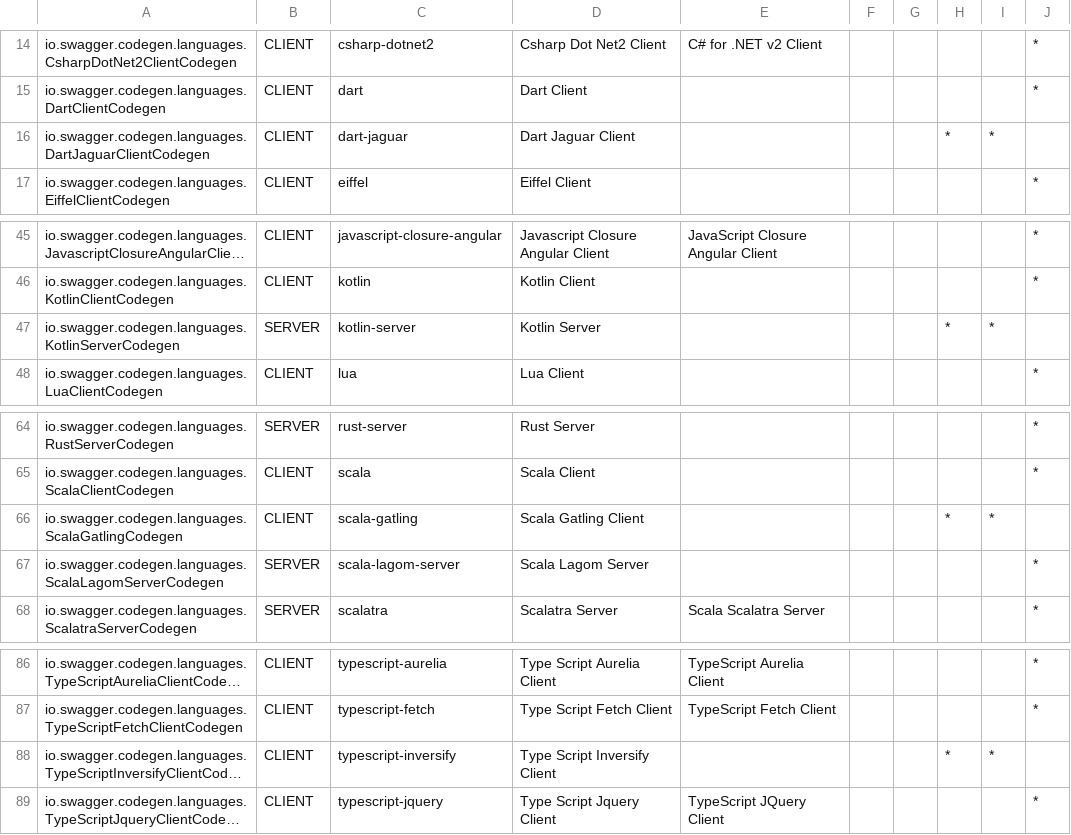
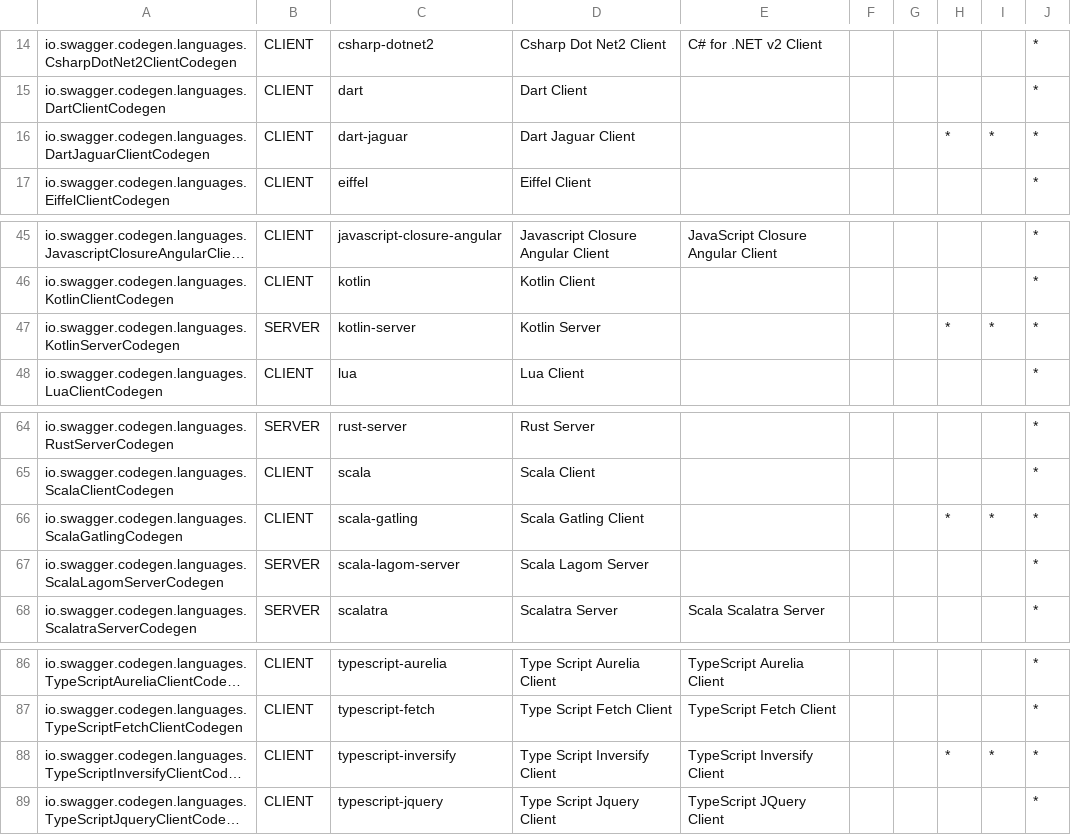
Before and after one commit to RepreZen/GenFlow, a CSV file: modules/gentemplates/swagger-codegen/src/main/resources/com/reprezen/genflow/swagger/codegen/modulesInfo_2.4.0.csv, drawn as a sheet; only a part is shown, gaps mark what is left out; long unchanged cells end in …; the diff names each change by its address in the sheet, - before the commit and + after, or states it on an @@ line.

Commit message:
ZEN-4693 - Vetted newly added generator modules in Swagger-Codegen 2.4.0. Left the Changed and New flags, as I'm not sure if I'm supposed to clear these.

```diff
--- a/modules/gentemplates/swagger-codegen/src/main/resources/com/reprezen/genflow/swagger/codegen/modulesInfo_2.4.0.csv
+++ b/modules/gentemplates/swagger-codegen/src/main/resources/com/reprezen/genflow/swagger/codegen/modulesInfo_2.4.0.csv
-J16: (empty)
+J16: *
-J47: (empty)
+J47: *
-J66: (empty)
+J66: *
-E88: (empty)
+E88: TypeScript Inversify Client
-J88: (empty)
+J88: *
```
